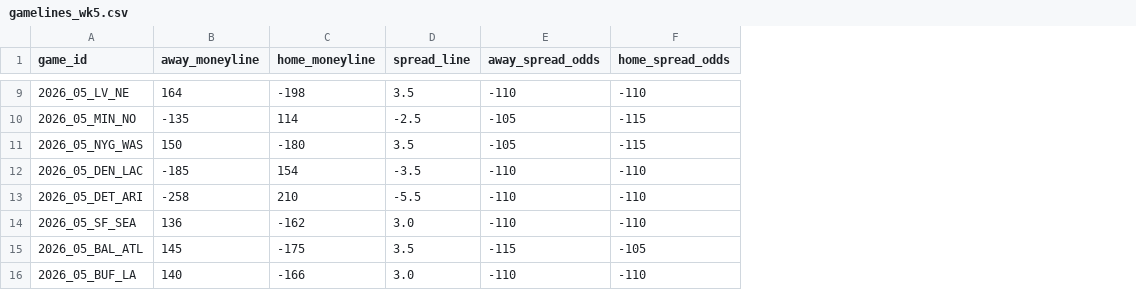
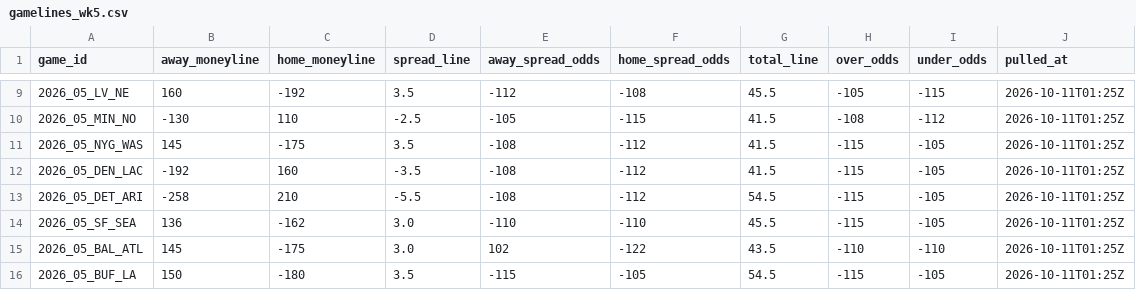
Before and after one commit to DEMON-X13/nfl-hub, a CSV file: props/data/gamelines_wk5.csv, drawn as a sheet; only a part is shown, gaps mark what is left out; the diff covers the shown part only; the diff names each change by its address in the sheet, - before the commit and + after, or states it on an @@ line.

```diff
--- a/props/data/gamelines_wk5.csv
+++ b/props/data/gamelines_wk5.csv
+column G (total_line), rows 9-16: 45.5 | 41.5 | 41.5 | 41.5 | 54.5 | 45.5 | 43.5 | 54.5
+column H (over_odds), rows 9-16: -105 | -108 | -115 | -115 | -115 | -115 | -110 | -115
+column I (under_odds), rows 9-16: -115 | -112 | -105 | -105 | -105 | -105 | -110 | -105
+column J (pulled_at), rows 9-16: all 2026-10-11T01:25Z
-B9 (away_moneyline): 164
+B9 (away_moneyline): 160
-C9 (home_moneyline): -198
+C9 (home_moneyline): -192
-E9 (away_spread_odds): -110
+E9 (away_spread_odds): -112
-F9 (home_spread_odds): -110
+F9 (home_spread_odds): -108
-B10 (away_moneyline): -135
+B10 (away_moneyline): -130
-C10 (home_moneyline): 114
+C10 (home_moneyline): 110
-B11 (away_moneyline): 150
+B11 (away_moneyline): 145
-C11 (home_moneyline): -180
+C11 (home_moneyline): -175
-E11 (away_spread_odds): -105
+E11 (away_spread_odds): -108
-F11 (home_spread_odds): -115
+F11 (home_spread_odds): -112
-B12 (away_moneyline): -185
+B12 (away_moneyline): -192
-C12 (home_moneyline): 154
+C12 (home_moneyline): 160
-E12:E13 (away_spread_odds): -110
+E12:E13 (away_spread_odds): -108
-F12:F13 (home_spread_odds): -110
+F12:F13 (home_spread_odds): -112
-D15 (spread_line): 3.5
+D15 (spread_line): 3.0
-E15 (away_spread_odds): -115
+E15 (away_spread_odds): 102
-F15 (home_spread_odds): -105
+F15 (home_spread_odds): -122
-B16 (away_moneyline): 140
+B16 (away_moneyline): 150
-C16 (home_moneyline): -166
+C16 (home_moneyline): -180
-D16 (spread_line): 3.0
+D16 (spread_line): 3.5
-E16 (away_spread_odds): -110
+E16 (away_spread_odds): -115
-F16 (home_spread_odds): -110
+F16 (home_spread_odds): -105
```
Also changed, not shown: 26 edited cells elsewhere in this file, 6 other files.
